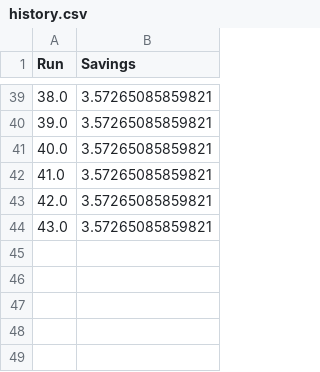
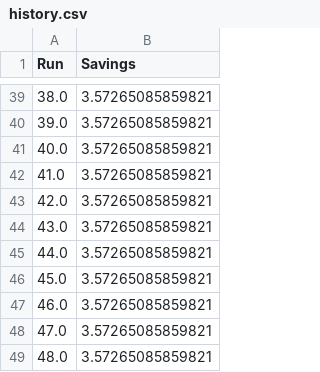
Before and after one commit to m4n1kya/Beacon, a CSV file: reports/history.csv, drawn as a sheet; only a part is shown, gaps mark what is left out; the diff names each change by its address in the sheet, - before the commit and + after, or states it on an @@ line.

```diff
--- a/reports/history.csv
+++ b/reports/history.csv
+row 45: 44.0 | 3.57265085859821
+row 46: 45.0 | 3.57265085859821
+row 47: 46.0 | 3.57265085859821
+row 48: 47.0 | 3.57265085859821
+row 49: 48.0 | 3.57265085859821
```
Also changed, not shown: 13 other files.
